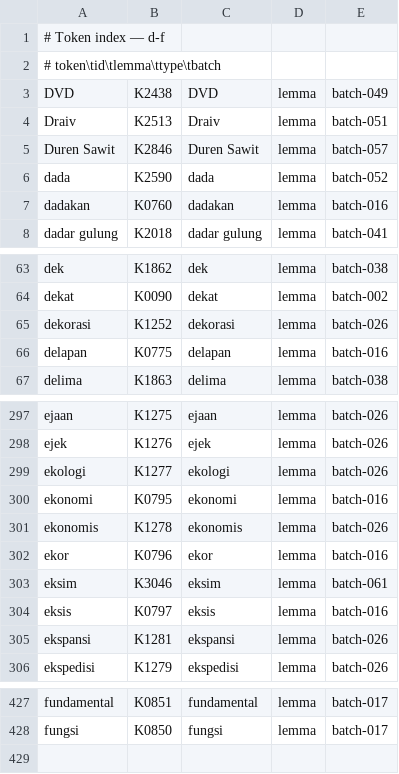
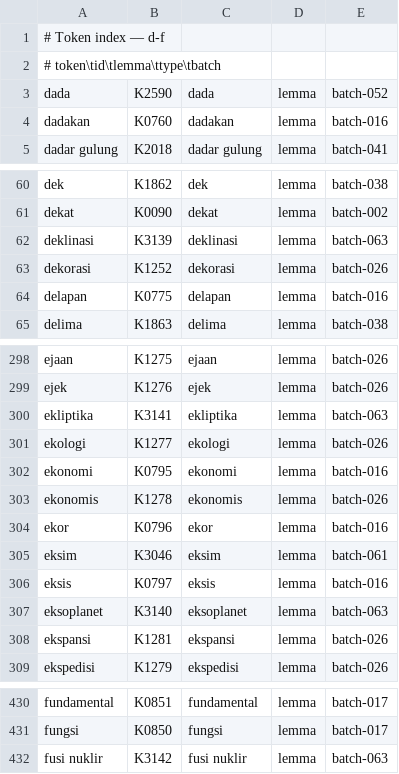
Before and after one commit to semoliginon-ops/Lexara-Chatbot, a TSV file: data/kamus/index/d-f.tsv, drawn as a sheet; only a part is shown, gaps mark what is left out; the diff names each change by its address in the sheet, - before the commit and + after, or states it on an @@ line.

Commit message:
Update d-f token index for batch 063

```diff
--- a/data/kamus/index/d-f.tsv
+++ b/data/kamus/index/d-f.tsv
@@ row 3 moved to row 289: DVD @@
@@ row 4 moved to row 262: Draiv @@
@@ row 5 moved to row 282: Duren Sawit @@
+row 62: deklinasi | K3139 | deklinasi | lemma | batch-063
+row 300: ekliptika | K3141 | ekliptika | lemma | batch-063
+row 307: eksoplanet | K3140 | eksoplanet | lemma | batch-063
+row 432: fusi nuklir | K3142 | fusi nuklir | lemma | batch-063
```
